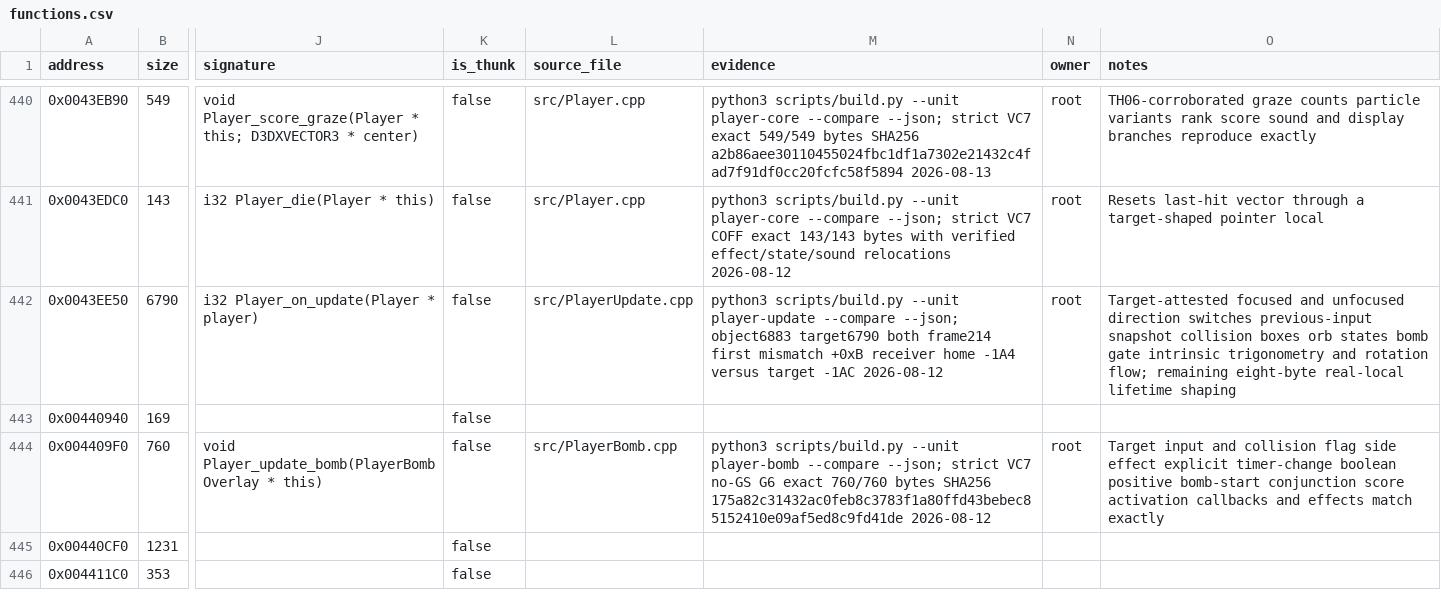
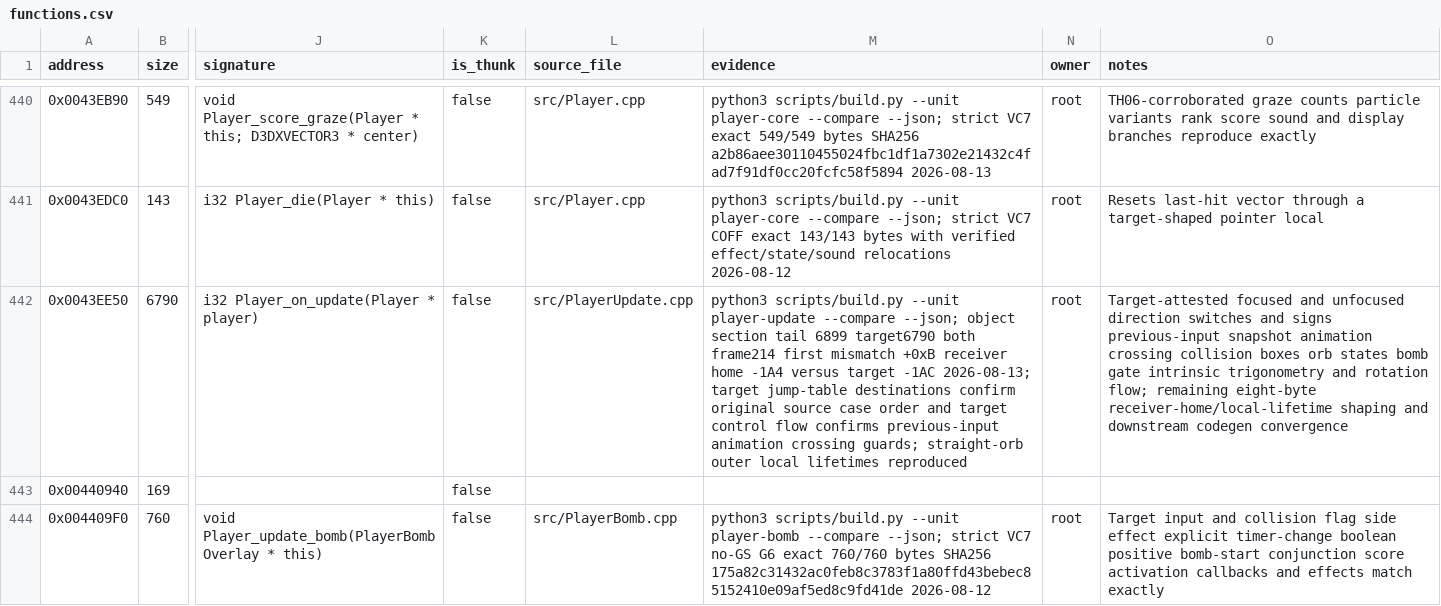
Before and after one commit to N0zoM1z0/th07, a CSV file: config/functions.csv, drawn as a sheet; only a part is shown, gaps mark what is left out; the shorter side is filled out with more unchanged rows; the diff names each change by its address in the sheet, - before the commit and + after, or states it on an @@ line.

Commit message:
Refine player update control flow

```diff
--- a/config/functions.csv
+++ b/config/functions.csv
-M442 (evidence): …--compare --json; object6883 target6790 both frame214 first mismatch +0xB receiver home -1A4 versus target -1AC 2026-08-12
+M442 (evidence): …--compare --json; object section tail 6899 target6790 both frame214 first mismatch +0xB receiver home -1A4 versus target -1AC 2026-08-13; target jump-table destinations confirm original source case order and target control flow confirms previous-input animation crossing guards; straight-orb outer local lifetimes reproduced
-O442 (notes): …direction switches previous-input snapshot collision boxes orb states bomb gate intrinsic trigonometry and rotation flow; remaining eight-byte real-local lifetime shaping
+O442 (notes): …direction switches and signs previous-input snapshot animation crossing collision boxes orb states bomb gate intrinsic trigonometry and rotation flow; remaining eight-byte receiver-home/local-lifetime shaping and downstream codegen convergence
```
Also changed, not shown: 1 other file.
